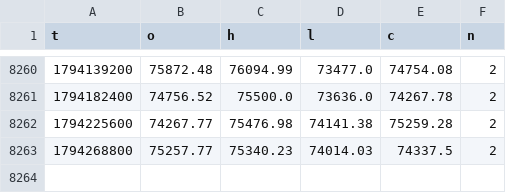
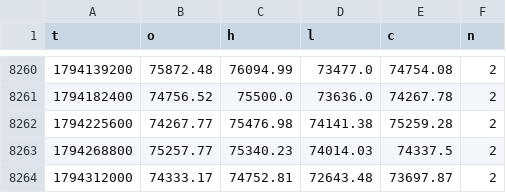
Before and after one commit to BTCPrrrimccessaV01/darmowa-prognoza-btc, a CSV file: data/candles12h.csv, drawn as a sheet; only a part is shown, gaps mark what is left out; the diff names each change by its address in the sheet, - before the commit and + after, or states it on an @@ line.

```diff
--- a/data/candles12h.csv
+++ b/data/candles12h.csv
+row 8264: 1794312000 | 74333.17 | 74752.81 | 72643.48 | 73697.87 | 2
```
Also changed, not shown: 14 other files.
